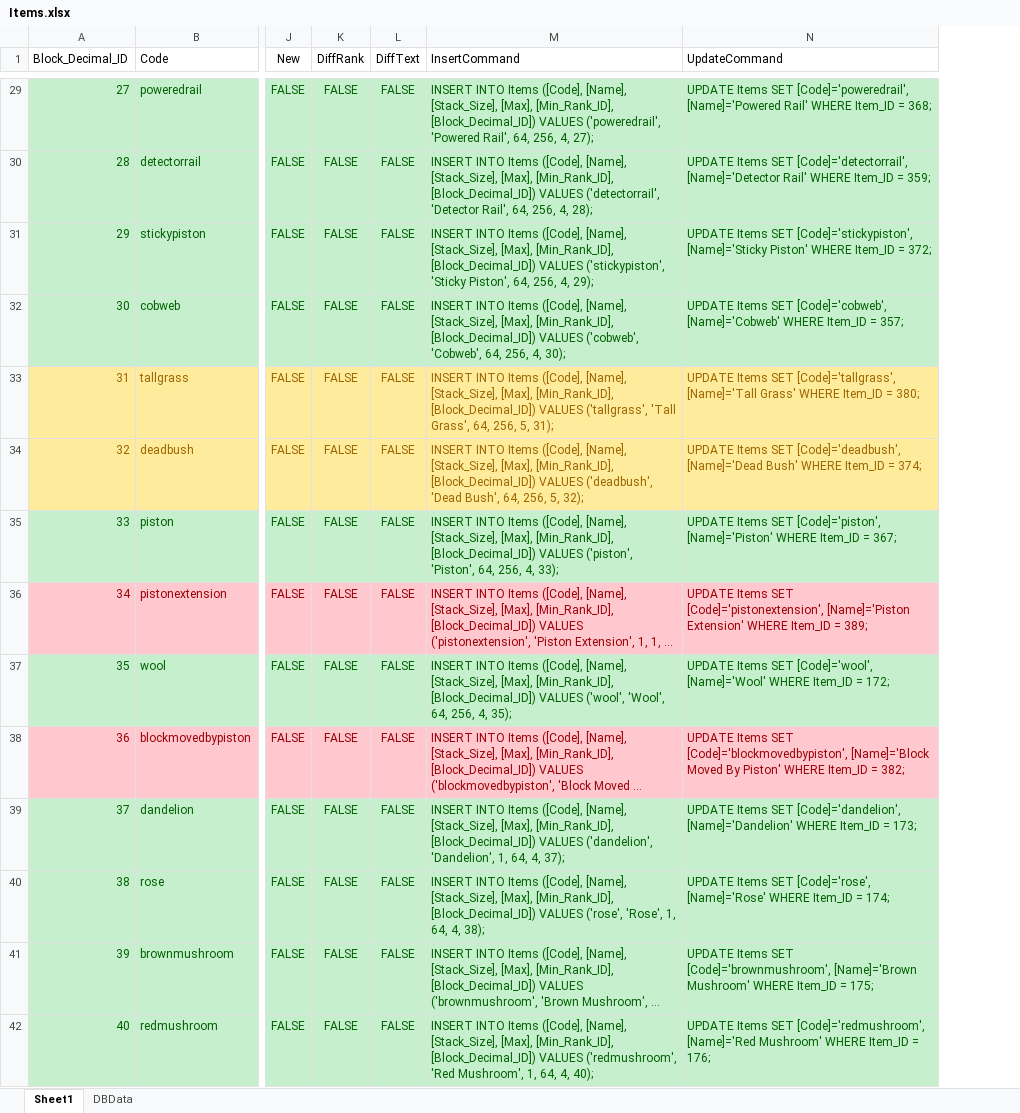
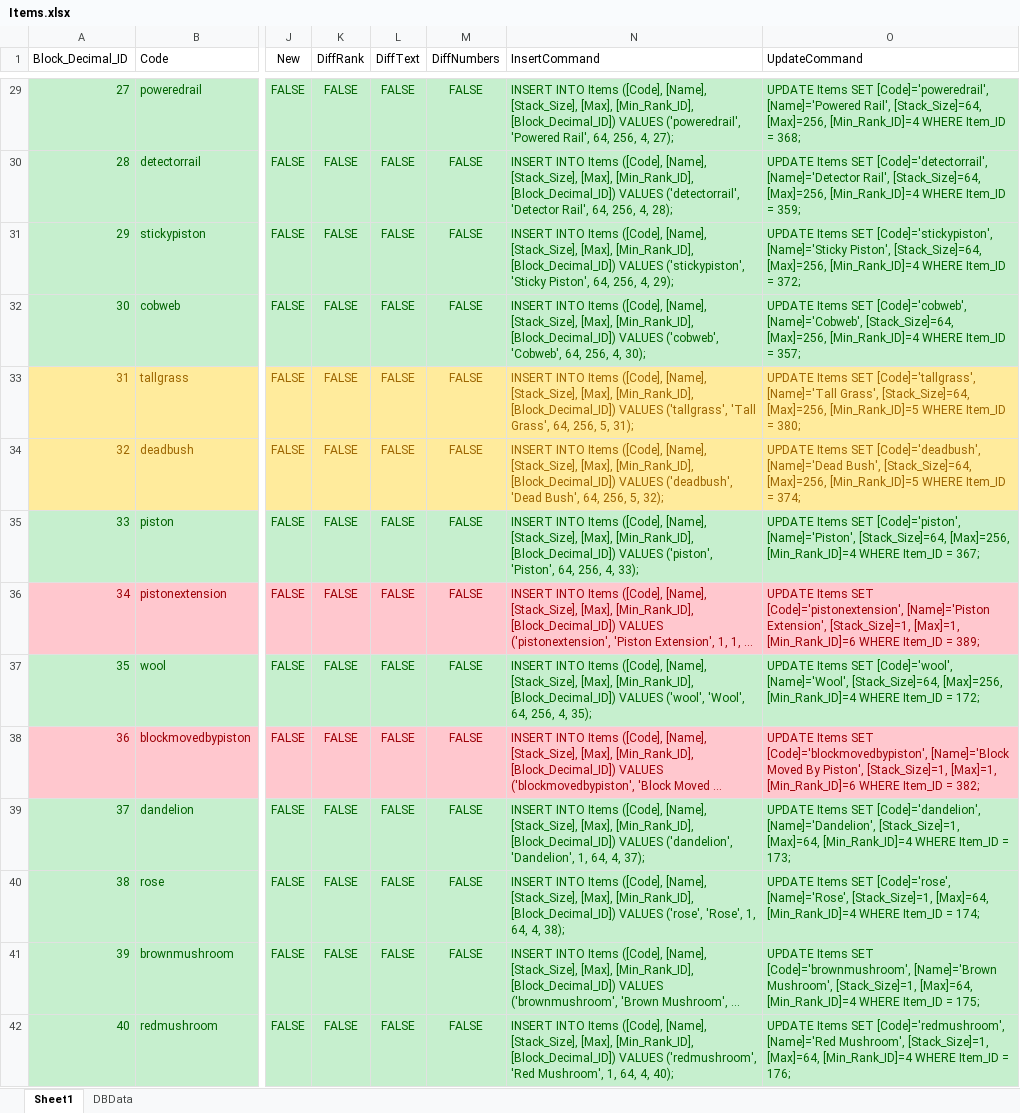
Before and after one commit to Cylindric/Enigma-MM-old, an Excel workbook: source/Solution/Server/Engine/Data/Items.xlsx, sheet Sheet1, drawn as a sheet; only a part is shown, gaps mark what is left out; long unchanged cells end in …; values as stored, in another font and other column widths than the file's, no borders; table styles not drawn; addresses are those after the commit; the diff covers the shown part only; the diff names each change by its address in the sheet, - before the commit and + after, or states it on an @@ line.

```diff
--- a/source/Solution/Server/Engine/Data/Items.xlsx (sheet Sheet1)
+++ b/source/Solution/Server/Engine/Data/Items.xlsx (sheet Sheet1)
+column M (DiffNumbers), rows 29-42: all FALSE
-O29 (UpdateCommand): …[Code]='poweredrail', [Name]='Powered Rail' WHERE Item_ID…
+O29 (UpdateCommand): …[Code]='poweredrail', [Name]='Powered Rail', [Stack_Size]=64, [Max]=256, [Min_Rank_ID]=4 WHERE Item_ID…
-O30 (UpdateCommand): …[Code]='detectorrail', [Name]='Detector Rail' WHERE Item_ID…
+O30 (UpdateCommand): …[Code]='detectorrail', [Name]='Detector Rail', [Stack_Size]=64, [Max]=256, [Min_Rank_ID]=4 WHERE Item_ID…
-O31 (UpdateCommand): …[Code]='stickypiston', [Name]='Sticky Piston' WHERE Item_ID…
+O31 (UpdateCommand): …[Code]='stickypiston', [Name]='Sticky Piston', [Stack_Size]=64, [Max]=256, [Min_Rank_ID]=4 WHERE Item_ID…
-O32 (UpdateCommand): …SET [Code]='cobweb', [Name]='Cobweb' WHERE Item_ID…
+O32 (UpdateCommand): …SET [Code]='cobweb', [Name]='Cobweb', [Stack_Size]=64, [Max]=256, [Min_Rank_ID]=4 WHERE Item_ID…
-O33 (UpdateCommand): …[Code]='tallgrass', [Name]='Tall Grass' WHERE Item_ID…
+O33 (UpdateCommand): …[Code]='tallgrass', [Name]='Tall Grass', [Stack_Size]=64, [Max]=256, [Min_Rank_ID]=5 WHERE Item_ID…
-O34 (UpdateCommand): …[Code]='deadbush', [Name]='Dead Bush' WHERE Item_ID…
+O34 (UpdateCommand): …[Code]='deadbush', [Name]='Dead Bush', [Stack_Size]=64, [Max]=256, [Min_Rank_ID]=5 WHERE Item_ID…
-O35 (UpdateCommand): …SET [Code]='piston', [Name]='Piston' WHERE Item_ID…
+O35 (UpdateCommand): …SET [Code]='piston', [Name]='Piston', [Stack_Size]=64, [Max]=256, [Min_Rank_ID]=4 WHERE Item_ID…
-O36 (UpdateCommand): …[Code]='pistonextension', [Name]='Piston Extension' WHERE Item_ID…
+O36 (UpdateCommand): …[Code]='pistonextension', [Name]='Piston Extension', [Stack_Size]=1, [Max]=1, [Min_Rank_ID]=6 WHERE Item_ID…
-O37 (UpdateCommand): …SET [Code]='wool', [Name]='Wool' WHERE Item_ID…
+O37 (UpdateCommand): …SET [Code]='wool', [Name]='Wool', [Stack_Size]=64, [Max]=256, [Min_Rank_ID]=4 WHERE Item_ID…
-O38 (UpdateCommand): …Moved By Piston' WHERE Item_ID…
+O38 (UpdateCommand): …Moved By Piston', [Stack_Size]=1, [Max]=1, [Min_Rank_ID]=6 WHERE Item_ID…
-O39 (UpdateCommand): …SET [Code]='dandelion', [Name]='Dandelion' WHERE Item_ID…
+O39 (UpdateCommand): …SET [Code]='dandelion', [Name]='Dandelion', [Stack_Size]=1, [Max]=64, [Min_Rank_ID]=4 WHERE Item_ID…
-O40 (UpdateCommand): …SET [Code]='rose', [Name]='Rose' WHERE Item_ID…
+O40 (UpdateCommand): …SET [Code]='rose', [Name]='Rose', [Stack_Size]=1, [Max]=64, [Min_Rank_ID]=4 WHERE Item_ID…
-O41 (UpdateCommand): …[Code]='brownmushroom', [Name]='Brown Mushroom' WHERE Item_ID…
+O41 (UpdateCommand): …[Code]='brownmushroom', [Name]='Brown Mushroom', [Stack_Size]=1, [Max]=64, [Min_Rank_ID]=4 WHERE Item_ID…
-O42 (UpdateCommand): …[Code]='redmushroom', [Name]='Red Mushroom' WHERE Item_ID…
+O42 (UpdateCommand): …[Code]='redmushroom', [Name]='Red Mushroom', [Stack_Size]=1, [Max]=64, [Min_Rank_ID]=4 WHERE Item_ID…
```
Also changed, not shown: 256 edited cells elsewhere in this sheet, sheet DBData, 13 other files.
